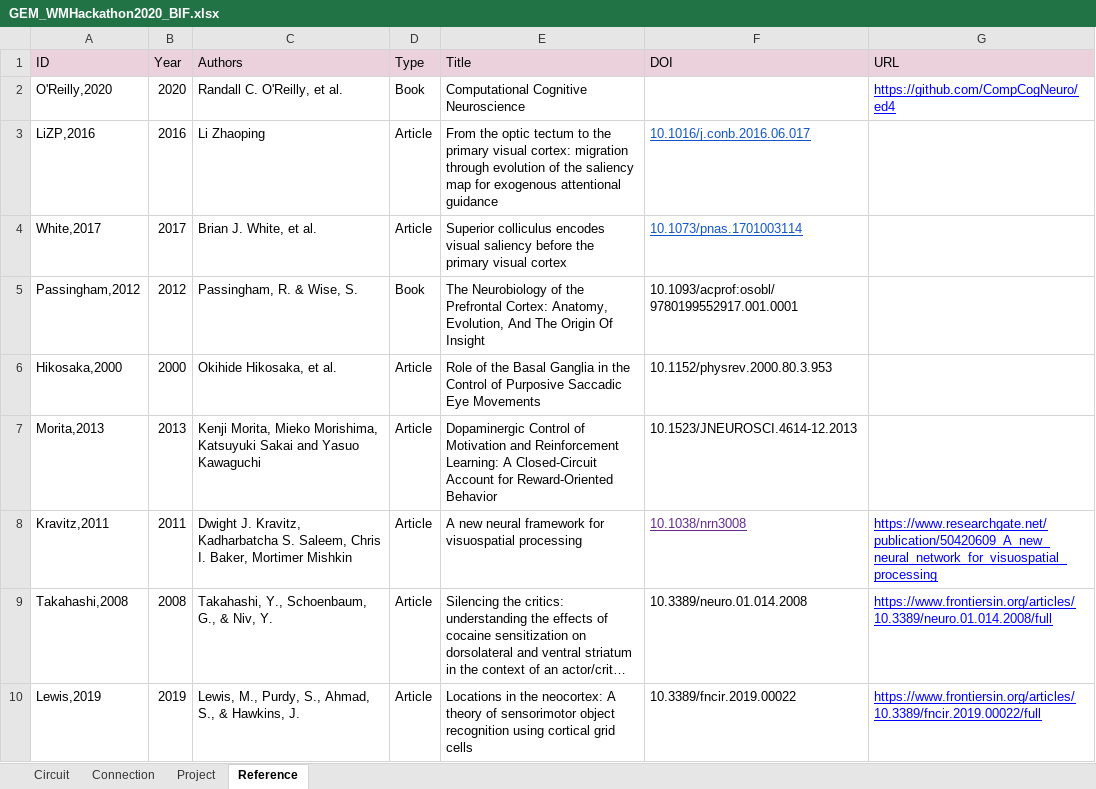
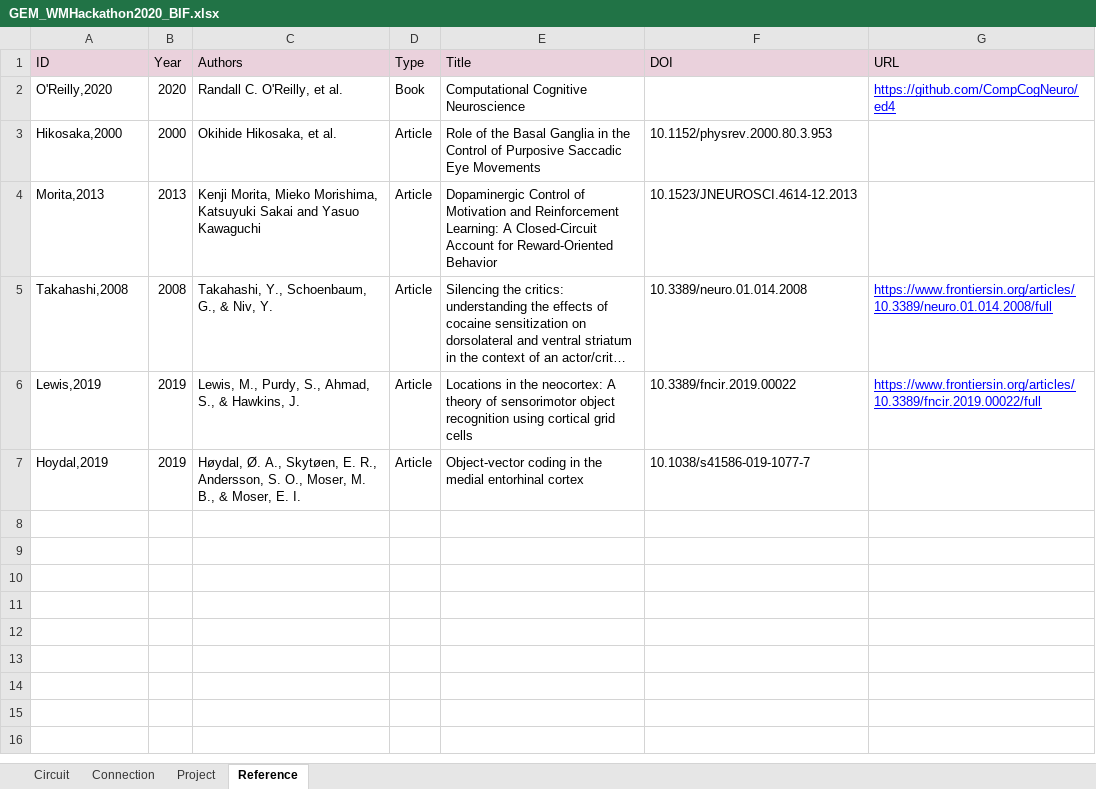
Before and after one commit to onejgordon/generative-embodied-memory, an Excel workbook: GEM_WMHackathon2020_BIF.xlsx, sheet Reference, drawn as a sheet; long unchanged cells end in …; values as stored, in another font and other column widths than the file's, no borders; charts and pictures not drawn; removed rows and columns are numbered as before the commit, all else as after; the diff names each change by its address in the sheet, - before the commit and + after, or states it on an @@ line.

```diff
--- a/GEM_WMHackathon2020_BIF.xlsx (sheet Reference)
+++ b/GEM_WMHackathon2020_BIF.xlsx (sheet Reference)
-row 3: LiZP,2016 | 2016 | Li Zhaoping | Article | From the optic tectum to the primary visual cortex: migration through evolution of the saliency map for exogenous attentional guidance | 10.1016/j.conb.2016.06.017
-row 4: White,2017 | 2017 | Brian J. White, et al. | Article | Superior colliculus encodes visual saliency before the primary visual cortex | 10.1073/pnas.1701003114
-row 5: Passingham,2012 | 2012 | Passingham, R. & Wise, S. | Book | The Neurobiology of the Prefrontal Cortex: Anatomy, Evolution, And The Origin Of Insight | 10.1093/acprof:osobl/9780199552917.001.0001
-row 8: Kravitz,2011 | 2011 | Dwight J. Kravitz, Kadharbatcha S. Saleem, Chris I. Baker, Mortimer Mishkin | Article | A new neural framework for visuospatial processing | 10.1038/nrn3008 | https://www.researchgate.net/publication/50420609_A_new_neural_network_for_visuospatial_processing
+row 7: Hoydal,2019 | 2019 | Høydal, Ø. A., Skytøen, E. R., Andersson, S. O., Moser, M. B., & Moser, E. I. | Article | Object-vector coding in the medial entorhinal cortex | 10.1038/s41586-019-1077-7
```
Also changed, not shown: sheet Connection, sheet Circuit, 1 other file.
